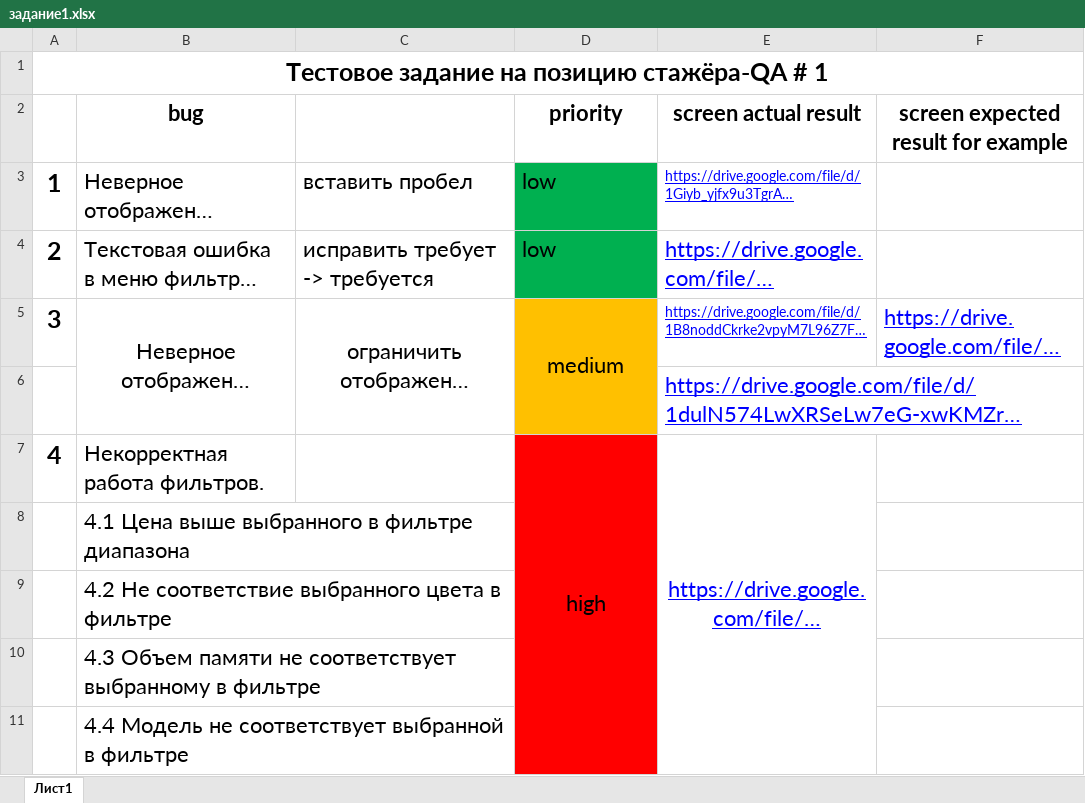
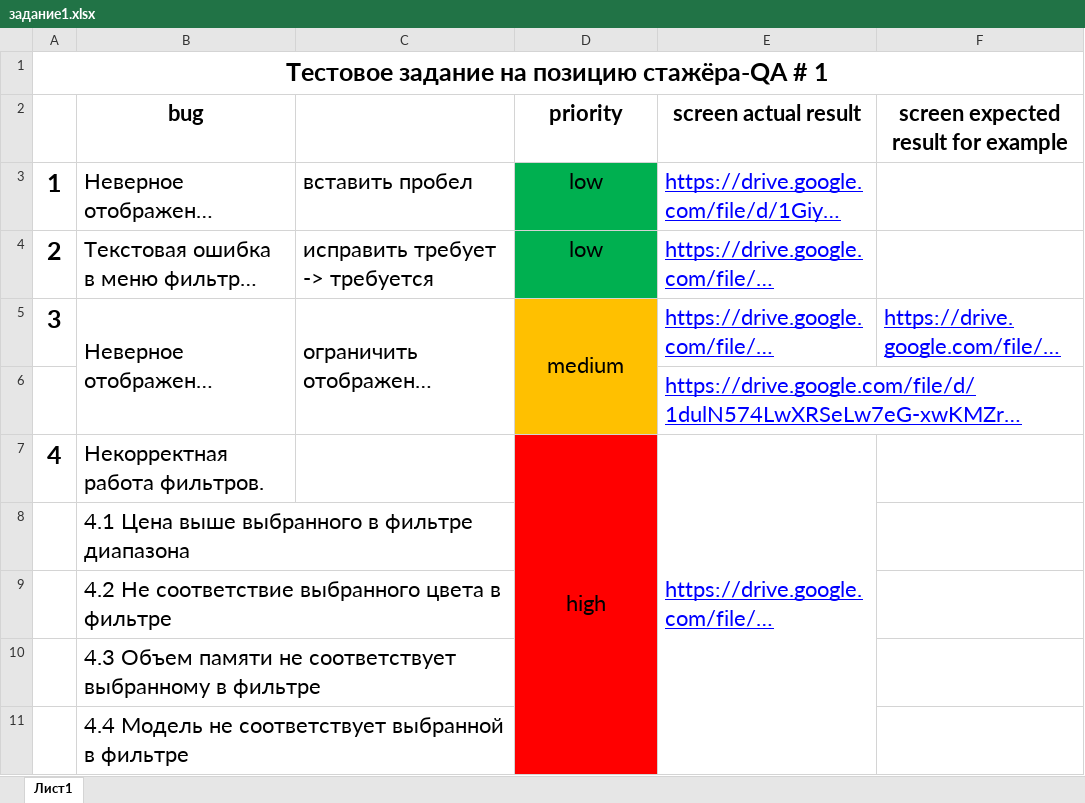
Before and after one commit to DaryaEvgrafova/--QA, an Excel workbook: задание1.xlsx, sheet Лист1, drawn as a sheet; only a part is shown; long unchanged cells end in …; values as stored, in another font and other column widths than the file's, no borders; the diff covers the shown part only; the diff names each change by its address in the sheet, - before the commit and + after, or states it on an @@ line.

Commit message:
задание 1 - правки

```diff
--- a/задание1.xlsx (sheet Лист1)
+++ b/задание1.xlsx (sheet Лист1)
-D3:D4 alignment: left
+D3:D4 alignment: center
@@ E3 text size: larger @@
-B5:C5 alignment: center
+B5:C5 alignment: left
@@ E5 text size: larger @@
-E7 alignment: center
+E7 alignment: left
```
Also changed, not shown: 5 edited cells and cell formats elsewhere in this sheet.
